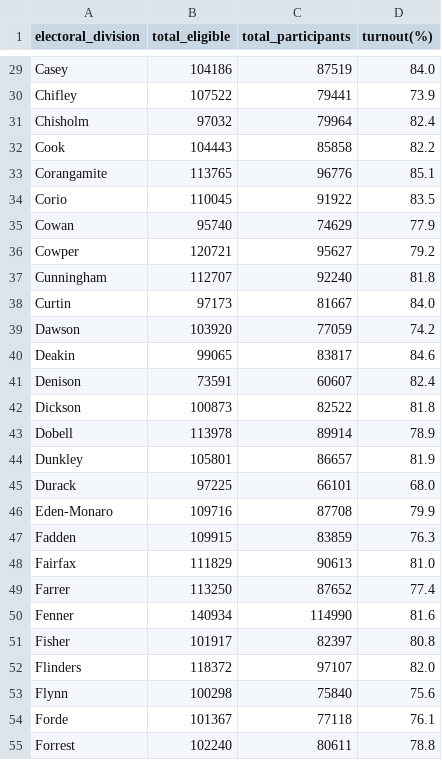
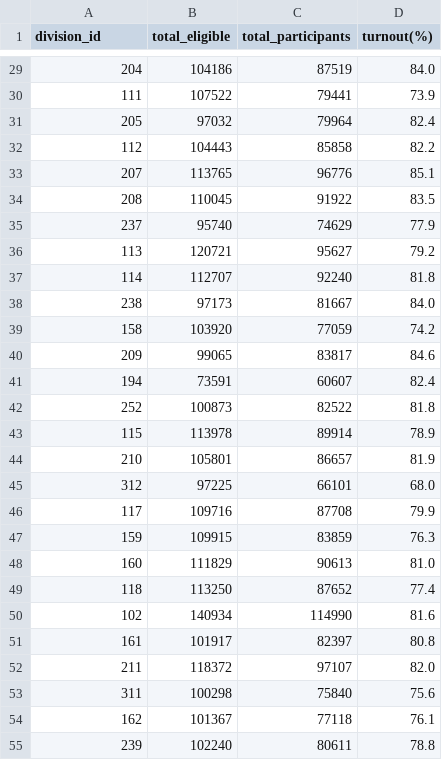
Before and after one commit to annewieggers/ETL-project, a CSV file: 06-output_marriage_postal_turnout/marriage_postal_turnout.csv, drawn as a sheet; only a part is shown, gaps mark what is left out; the diff covers the shown part only; the diff names each change by its address in the sheet, - before the commit and + after, or states it on an @@ line.

Commit message:
merging on division id

```diff
--- a/06-output_marriage_postal_turnout/marriage_postal_turnout.csv
+++ b/06-output_marriage_postal_turnout/marriage_postal_turnout.csv
-A1: electoral_division
+A1: division_id
-A29 (division_id): Casey
+A29 (division_id): 204
-A30 (division_id): Chifley
+A30 (division_id): 111
-A31 (division_id): Chisholm
+A31 (division_id): 205
-A32 (division_id): Cook
+A32 (division_id): 112
-A33 (division_id): Corangamite
+A33 (division_id): 207
-A34 (division_id): Corio
+A34 (division_id): 208
-A35 (division_id): Cowan
+A35 (division_id): 237
-A36 (division_id): Cowper
+A36 (division_id): 113
-A37 (division_id): Cunningham
+A37 (division_id): 114
-A38 (division_id): Curtin
+A38 (division_id): 238
-A39 (division_id): Dawson
+A39 (division_id): 158
-A40 (division_id): Deakin
+A40 (division_id): 209
-A41 (division_id): Denison
+A41 (division_id): 194
-A42 (division_id): Dickson
+A42 (division_id): 252
-A43 (division_id): Dobell
+A43 (division_id): 115
-A44 (division_id): Dunkley
+A44 (division_id): 210
-A45 (division_id): Durack
+A45 (division_id): 312
-A46 (division_id): Eden-Monaro
+A46 (division_id): 117
-A47 (division_id): Fadden
+A47 (division_id): 159
-A48 (division_id): Fairfax
+A48 (division_id): 160
-A49 (division_id): Farrer
+A49 (division_id): 118
-A50 (division_id): Fenner
+A50 (division_id): 102
-A51 (division_id): Fisher
+A51 (division_id): 161
-A52 (division_id): Flinders
+A52 (division_id): 211
-A53 (division_id): Flynn
+A53 (division_id): 311
-A54 (division_id): Forde
+A54 (division_id): 162
-A55 (division_id): Forrest
+A55 (division_id): 239
```
Also changed, not shown: 123 edited cells elsewhere in this file, 1 other file.
